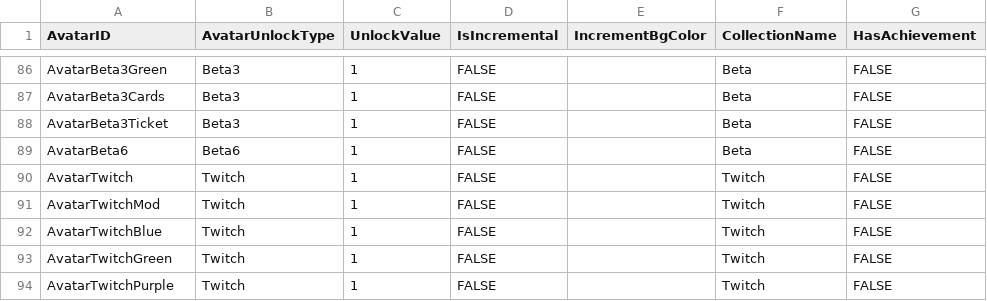
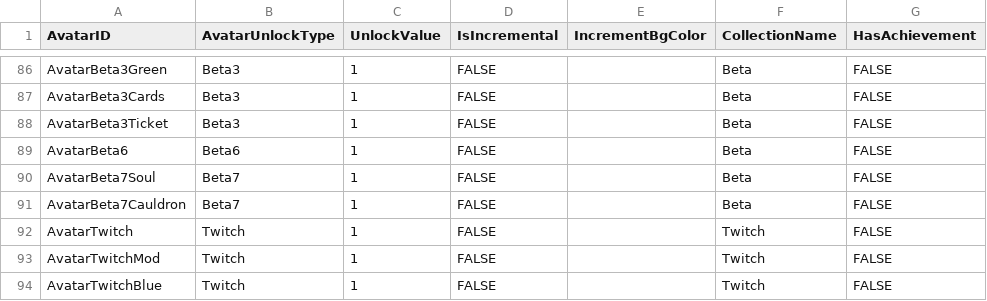
Before and after one commit to rawrzcookie/TT2_CSV, a CSV file: csv/AvatarInfo.csv, drawn as a sheet; only a part is shown, gaps mark what is left out; the shorter side is filled out with more unchanged rows.

```diff
--- a/csv/AvatarInfo.csv
+++ b/csv/AvatarInfo.csv
@@ -89,2 +89,4 @@ AvatarBeta3Ticket,Beta3,1,FALSE,,Beta,FALSE
 AvatarBeta6,Beta6,1,FALSE,,Beta,FALSE
+AvatarBeta7Soul,Beta7,1,FALSE,,Beta,FALSE
+AvatarBeta7Cauldron,Beta7,1,FALSE,,Beta,FALSE
 AvatarTwitch,Twitch,1,FALSE,,Twitch,FALSE
```
Also changed, not shown: csv/RaidEnemyInfo.csv, csv/RaidMasterTierRewardInfo.csv, 2 other files.
